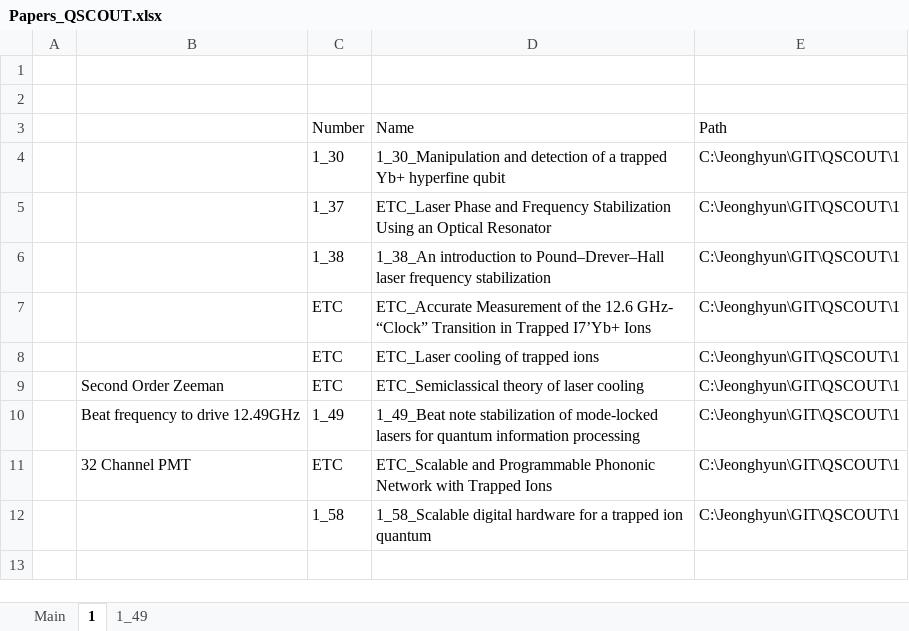
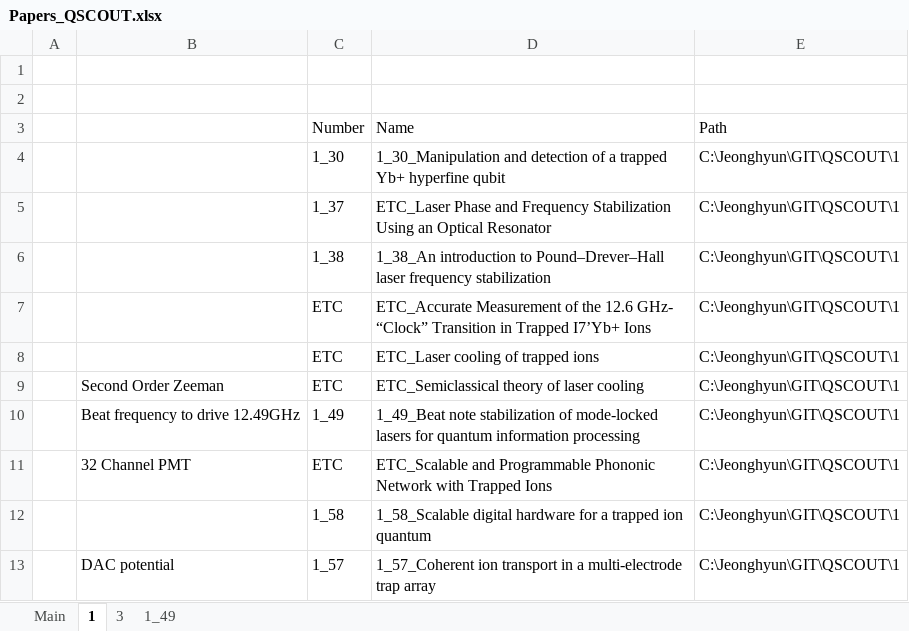
Before and after one commit to alexist2623/QSCOUT, an Excel workbook: Papers_QSCOUT.xlsx, sheet 1, drawn as a sheet; values as stored, in another font and other column widths than the file's, no borders; the diff names each change by its address in the sheet, - before the commit and + after, or states it on an @@ line.

```diff
--- a/Papers_QSCOUT.xlsx (sheet 1)
+++ b/Papers_QSCOUT.xlsx (sheet 1)
+sheet tab: 3
+row 13:  | DAC potential | 1_57 | 1_57_Coherent ion transport in a multi-electrode trap array | C:\Jeonghyun\GIT\QSCOUT\1
```
Also changed, not shown: sheet Main, 16 other files.
